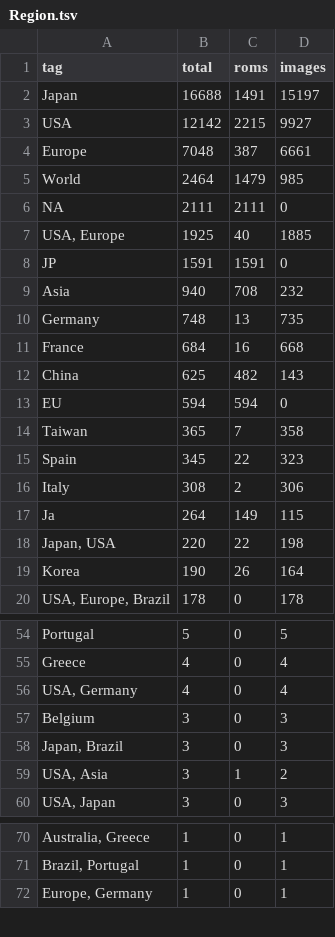
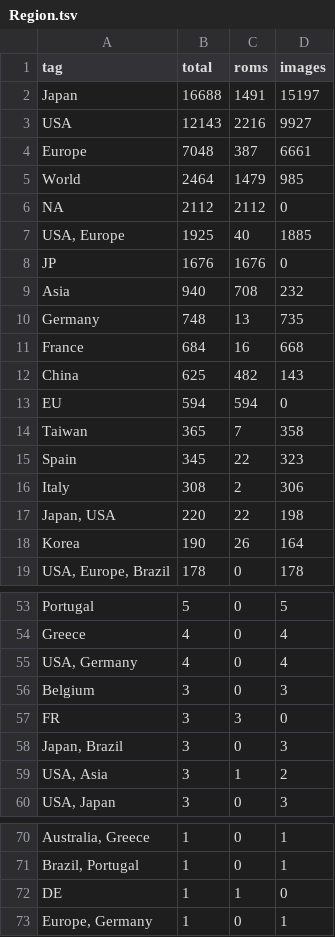
Before and after one commit to itCFBTS/GameArtMatch, a TSV file: docs/catalog/categories/Region.tsv, drawn as a sheet; only a part is shown, gaps mark what is left out.

```diff
--- a/docs/catalog/categories/Region.tsv
+++ b/docs/catalog/categories/Region.tsv
@@ -2,8 +2,8 @@ tag	total	roms	images
 Japan	16688	1491	15197
-USA	12142	2215	9927
+USA	12143	2216	9927
 Europe	7048	387	6661
 World	2464	1479	985
-NA	2111	2111	0
+NA	2112	2112	0
 USA, Europe	1925	40	1885
-JP	1591	1591	0
+JP	1676	1676	0
 Asia	940	708	232
@@ -16,3 +16,2 @@ Spain	345	22	323
 Italy	308	2	306
-Ja	264	149	115
 Japan, USA	220	22	198
@@ -57,2 +56,3 @@ USA, Germany	4	0	4
 Belgium	3	0	3
+FR	3	3	0
 Japan, Brazil	3	0	3
@@ -71,2 +71,3 @@ Australia, Greece	1	0	1
 Brazil, Portugal	1	0	1
+DE	1	1	0
 Europe, Germany	1	0	1
```
Also changed, not shown: docs/catalog/categories/Language.tsv, docs/catalog/categories/NeedsReview.tsv, 10 other files.
